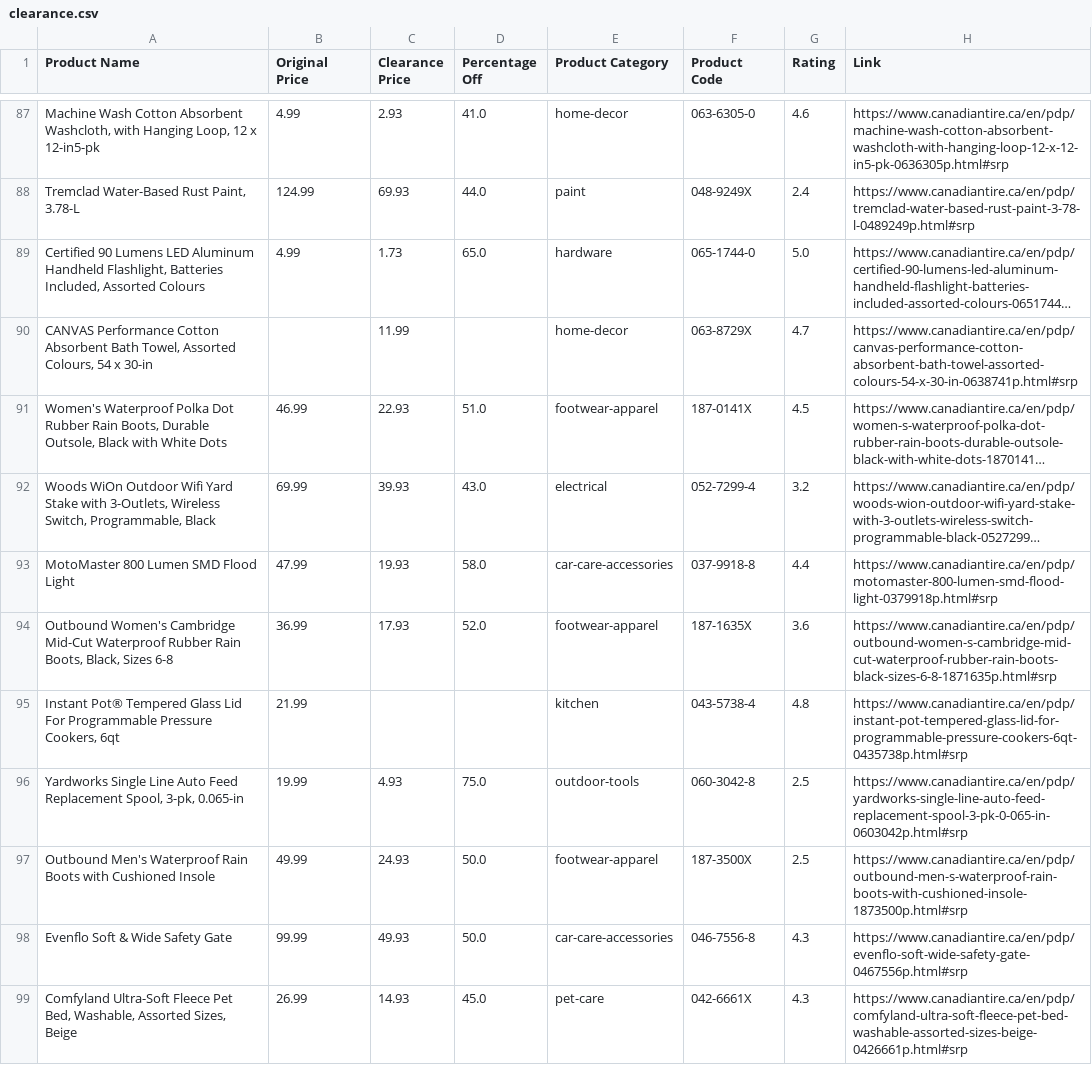
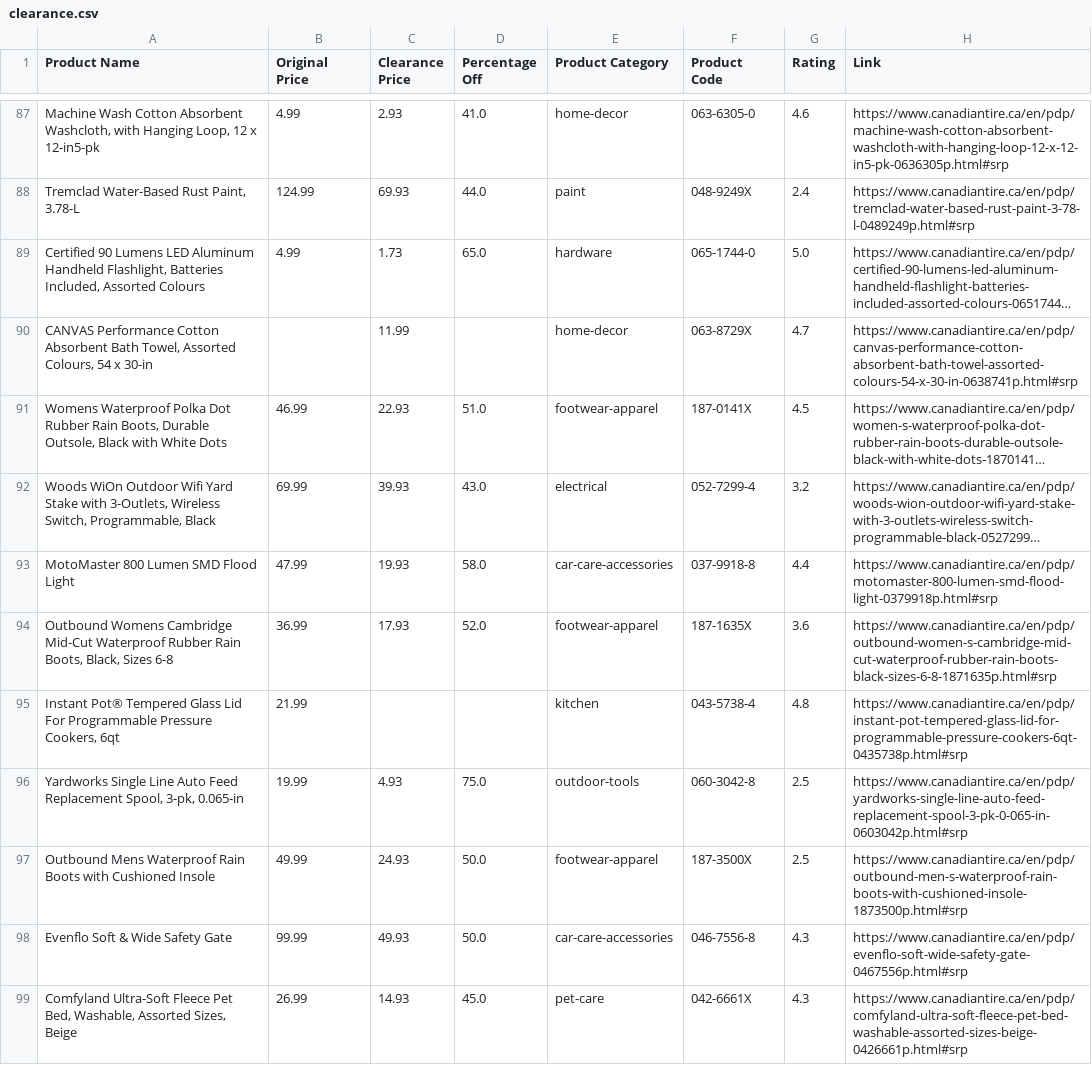
Before and after one commit to kristianrafuse/Canadian-Tire-Clearance-Analysis, a CSV file: clearance.csv, drawn as a sheet; only a part is shown, gaps mark what is left out; long unchanged cells end in …; the diff covers the shown part only; the diff names each change by its address in the sheet, - before the commit and + after, or states it on an @@ line.

```diff
--- a/clearance.csv
+++ b/clearance.csv
-A91 (Product Name): Women's Waterproof Polka…
+A91 (Product Name): Womens Waterproof Polka…
-A94 (Product Name): Outbound Women's Cambridge Mid-Cut…
+A94 (Product Name): Outbound Womens Cambridge Mid-Cut…
-A97 (Product Name): Outbound Men's Waterproof Rain…
+A97 (Product Name): Outbound Mens Waterproof Rain…
```
Also changed, not shown: 63 edited cells elsewhere in this file, sale2.csv, 3 other files.
